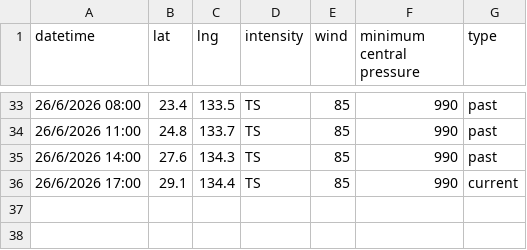
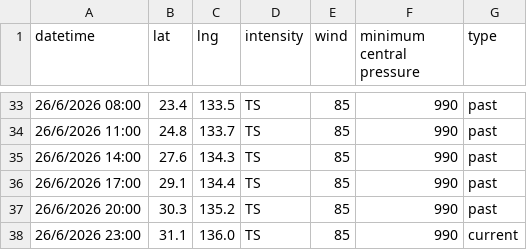
Before and after one commit to zax41006-bot/MMC-TC-GIS, a CSV file: past_track_B.csv, drawn as a sheet; only a part is shown, gaps mark what is left out.

Commit message:
Update past_track_B.csv

```diff
--- a/past_track_B.csv
+++ b/past_track_B.csv
@@ -35,2 +35,4 @@
 26/6/2026 14:00,27.6,134.3,TS,85,990,past
-26/6/2026 17:00,29.1,134.4,TS,85,990,current
+26/6/2026 17:00,29.1,134.4,TS,85,990,past
+26/6/2026 20:00,30.3,135.2,TS,85,990,past
+26/6/2026 23:00,31.1,136.0,TS,85,990,current
```
